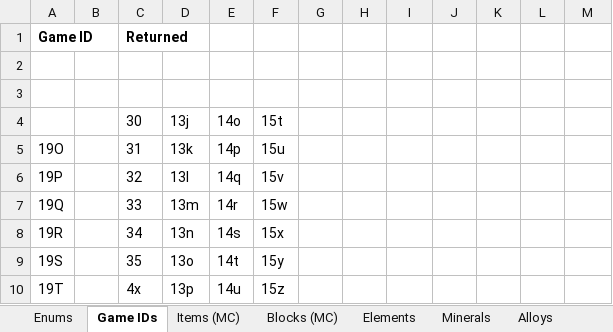
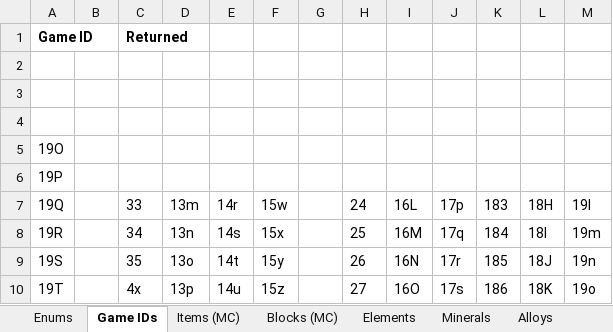
Before and after one commit to PolycraftWorld/polycraft-world, an Excel workbook: config/Polycraft Inputs.xlsx, sheet Game IDs, drawn as a sheet; only a part is shown; values as stored, in another font and other column widths than the file's, no borders; the diff covers the shown part only; the diff names each change by its address in the sheet, - before the commit and + after, or states it on an @@ line.

Commit message:
Added tools to spreadsheets and TSV

```diff
--- a/config/Polycraft Inputs.xlsx (sheet Game IDs)
+++ b/config/Polycraft Inputs.xlsx (sheet Game IDs)
-row 4:  |  | 30 | 13j | 14o | 15t
+row 4: (empty)
-C5 (33): 31
+C5 (33): (empty)
-D5 (13m): 13k
+D5 (13m): (empty)
-E5 (14r): 14p
+E5 (14r): (empty)
-F5 (15w): 15u
+F5 (15w): (empty)
-C6 (33): 32
+C6 (33): (empty)
-D6 (13m): 13l
+D6 (13m): (empty)
-E6 (14r): 14q
+E6 (14r): (empty)
-F6 (15w): 15v
+F6 (15w): (empty)
-H7: (empty)
+H7: 24
-I7: (empty)
+I7: 16L
-J7: (empty)
+J7: 17p
-K7: (empty)
+K7: 183
-L7: (empty)
+L7: 18H
-M7: (empty)
+M7: 19l
-H8 (24): (empty)
+H8 (24): 25
-I8 (16L): (empty)
+I8 (16L): 16M
-J8 (17p): (empty)
+J8 (17p): 17q
-K8 (183): (empty)
+K8 (183): 184
-L8 (18H): (empty)
+L8 (18H): 18I
-M8 (19l): (empty)
+M8 (19l): 19m
-H9 (24): (empty)
+H9 (24): 26
-I9 (16L): (empty)
+I9 (16L): 16N
-J9 (17p): (empty)
+J9 (17p): 17r
-K9 (183): (empty)
+K9 (183): 185
-L9 (18H): (empty)
+L9 (18H): 18J
-M9 (19l): (empty)
+M9 (19l): 19n
-H10 (24): (empty)
+H10 (24): 27
-I10 (16L): (empty)
+I10 (16L): 16O
-J10 (17p): (empty)
+J10 (17p): 17s
-K10 (183): (empty)
+K10 (183): 186
-L10 (18H): (empty)
+L10 (18H): 18K
-M10 (19l): (empty)
+M10 (19l): 19o
```
Also changed, not shown: 132 edited cells elsewhere in this sheet, config/Polycraft Polymers.xlsx, 2 other files.
